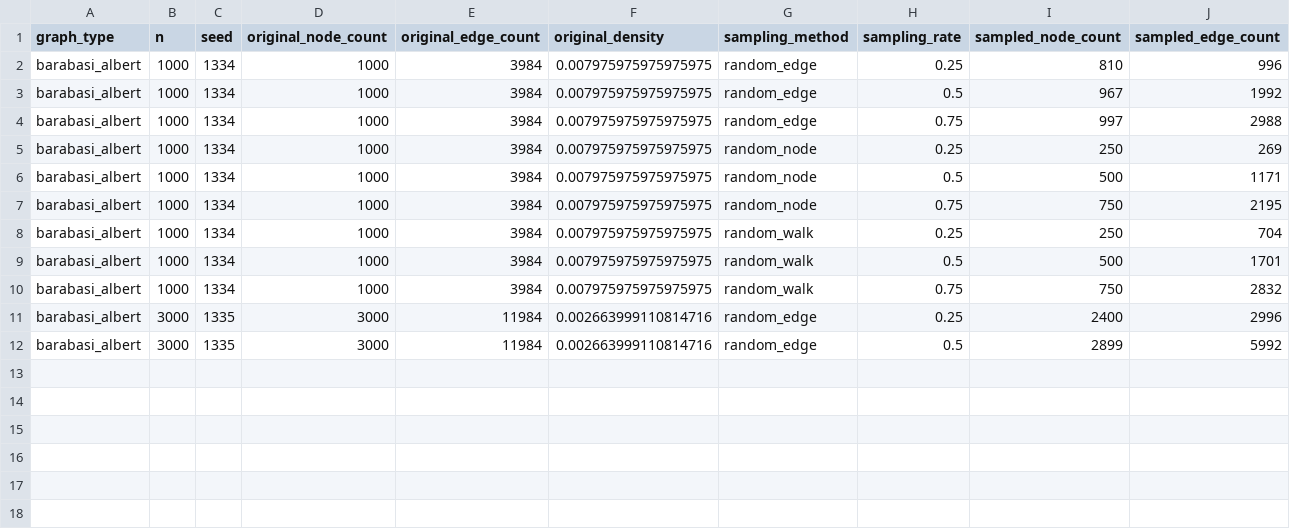
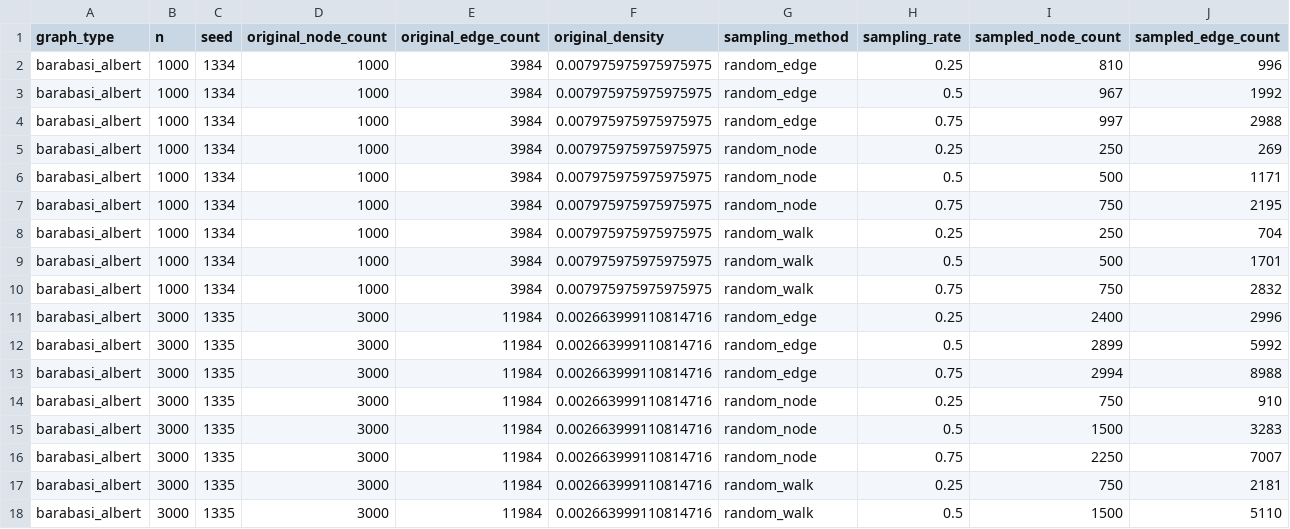
Before and after one commit to vanditb/graph-sampling-benchmark, a CSV file: results/runtime_results.csv, drawn as a sheet; only a part is shown; rows hold the shown columns only; the diff names each change by its address in the sheet, - before the commit and + after, or states it on an @@ line.

```diff
--- a/results/runtime_results.csv
+++ b/results/runtime_results.csv
+row 13: barabasi_albert | 3000 | 1335 | 3000 | 11984 | 0.002663999110814716 | random_edge | 0.75 | 2994 | 8988
+row 14: barabasi_albert | 3000 | 1335 | 3000 | 11984 | 0.002663999110814716 | random_node | 0.25 | 750 | 910
+row 15: barabasi_albert | 3000 | 1335 | 3000 | 11984 | 0.002663999110814716 | random_node | 0.5 | 1500 | 3283
+row 16: barabasi_albert | 3000 | 1335 | 3000 | 11984 | 0.002663999110814716 | random_node | 0.75 | 2250 | 7007
+row 17: barabasi_albert | 3000 | 1335 | 3000 | 11984 | 0.002663999110814716 | random_walk | 0.25 | 750 | 2181
+row 18: barabasi_albert | 3000 | 1335 | 3000 | 11984 | 0.002663999110814716 | random_walk | 0.5 | 1500 | 5110
```
Also changed, not shown: results/summary_results.csv, 2 other files.
